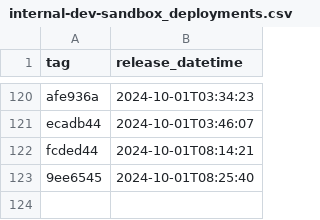
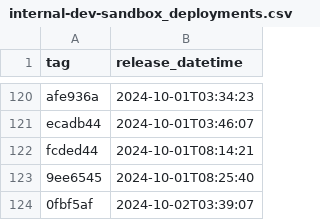
Before and after one commit to NHSDigital/prescriptionsforpatients, a CSV file: _data/internal-dev-sandbox_deployments.csv, drawn as a sheet; only a part is shown, gaps mark what is left out; the diff names each change by its address in the sheet, - before the commit and + after, or states it on an @@ line.

```diff
--- a/_data/internal-dev-sandbox_deployments.csv
+++ b/_data/internal-dev-sandbox_deployments.csv
+row 124: 0fbf5af | 2024-10-02T03:39:07
```
Also changed, not shown: 1 other file.
